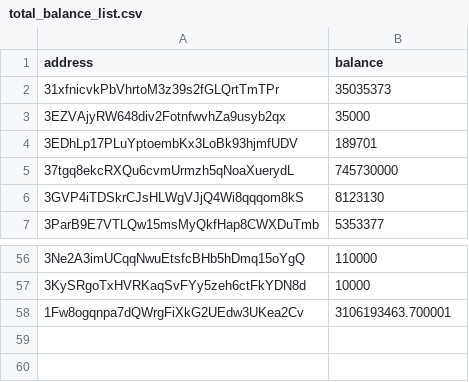
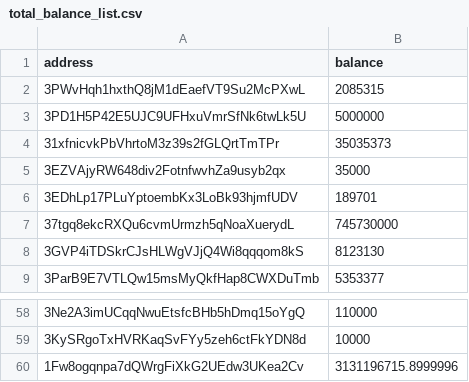
Before and after one commit to salimcansatici/libreAudit, a CSV file: datas/total_balance_list.csv, drawn as a sheet; only a part is shown, gaps mark what is left out.

```diff
--- a/datas/total_balance_list.csv
+++ b/datas/total_balance_list.csv
@@ -1,2 +1,4 @@
 address,balance
+3PWvHqh1hxthQ8jM1dEaefVT9Su2McPXwL,2085315
+3PD1H5P42E5UJC9UFHxuVmrSfNk6twLk5U,5000000
 31xfnicvkPbVhrtoM3z39s2fGLQrtTmTPr,35035373
@@ -57,2 +59,2 @@ address,balance
 3KySRgoTxHVRKaqSvFYy5zeh6ctFkYDN8d,10000
-1Fw8ogqnpa7dQWrgFiXkG2UEdw3UKea2Cv,3106193463.700001
+1Fw8ogqnpa7dQWrgFiXkG2UEdw3UKea2Cv,3131196715.8999996
```
Also changed, not shown: 1 other file.
